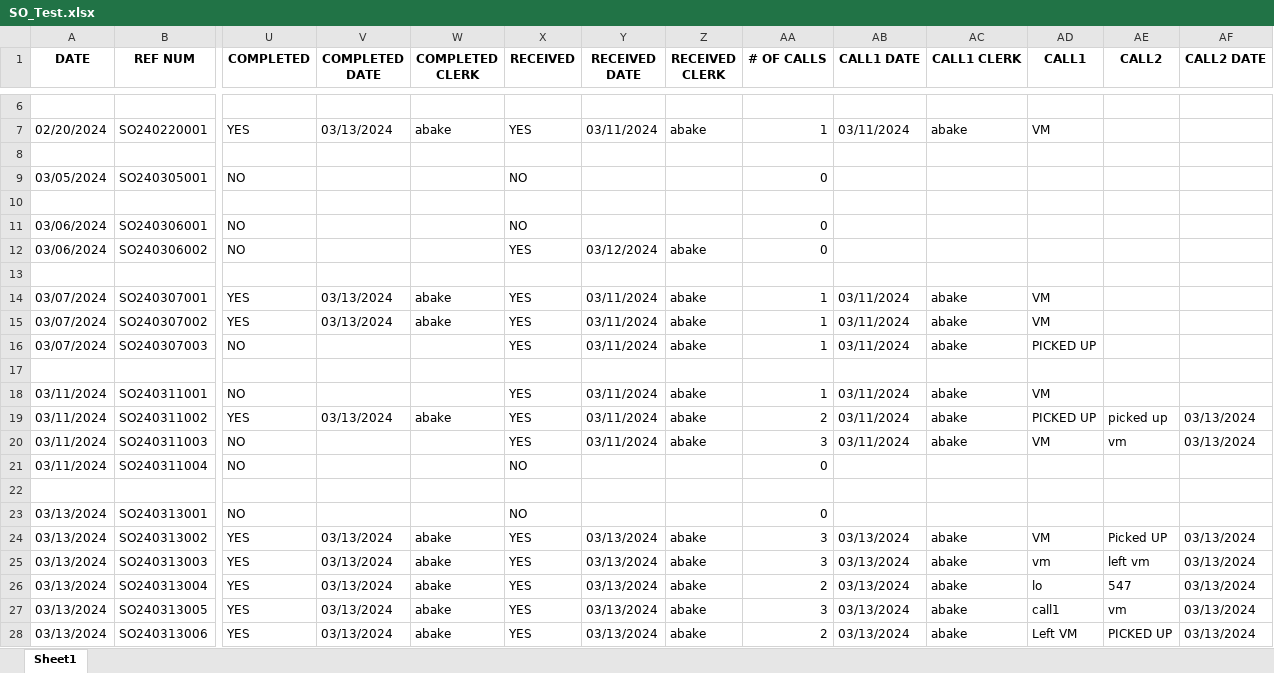
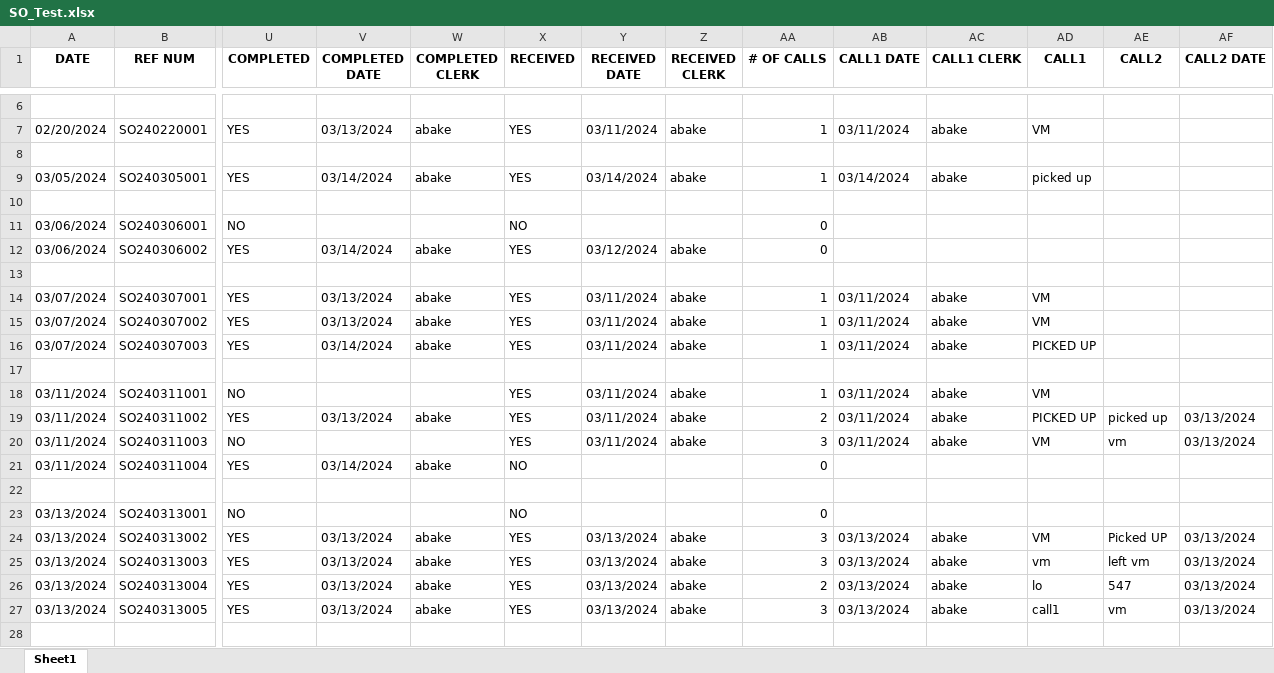
Before and after one commit to abaker3003/AllThatMusic_SpecialOrdersForm, an Excel workbook: SO_Test.xlsx, sheet Sheet1, drawn as a sheet; only a part is shown, gaps mark what is left out; values as stored, in another font and other column widths than the file's, no borders; rows hold the shown columns only; the diff names each change by its address in the sheet, - before the commit and + after, or states it on an @@ line.

```diff
--- a/SO_Test.xlsx (sheet Sheet1)
+++ b/SO_Test.xlsx (sheet Sheet1)
-U9 (COMPLETED): NO
+U9 (COMPLETED): YES
-V9 (COMPLETED DATE): (empty)
+V9 (COMPLETED DATE): 03/14/2024
-W9 (COMPLETED CLERK): (empty)
+W9 (COMPLETED CLERK): abake
-X9 (RECEIVED): NO
+X9 (RECEIVED): YES
-Y9 (RECEIVED DATE): (empty)
+Y9 (RECEIVED DATE): 03/14/2024
-Z9 (RECEIVED CLERK): (empty)
+Z9 (RECEIVED CLERK): abake
-AA9 (# OF CALLS): 0
+AA9 (# OF CALLS): 1
-AB9 (CALL1 DATE): (empty)
+AB9 (CALL1 DATE): 03/14/2024
-AC9 (CALL1 CLERK): (empty)
+AC9 (CALL1 CLERK): abake
-AD9 (CALL1): (empty)
+AD9 (CALL1): picked up
-U12 (COMPLETED): NO
+U12 (COMPLETED): YES
-V12 (COMPLETED DATE): (empty)
+V12 (COMPLETED DATE): 03/14/2024
-W12 (COMPLETED CLERK): (empty)
+W12 (COMPLETED CLERK): abake
-U16 (COMPLETED): NO
+U16 (COMPLETED): YES
-V16 (COMPLETED DATE): (empty)
+V16 (COMPLETED DATE): 03/14/2024
-W16 (COMPLETED CLERK): (empty)
+W16 (COMPLETED CLERK): abake
-U21 (COMPLETED): NO
+U21 (COMPLETED): YES
-V21 (COMPLETED DATE): (empty)
+V21 (COMPLETED DATE): 03/14/2024
-W21 (COMPLETED CLERK): (empty)
+W21 (COMPLETED CLERK): abake
-row 28: 03/13/2024 | SO240313006 | YES | 03/13/2024 | abake | YES | 03/13/2024 | abake | 2 | 03/13/2024 | abake | Left VM | PICKED UP | 03/13/2024
```
Also changed, not shown: 1 other file.
